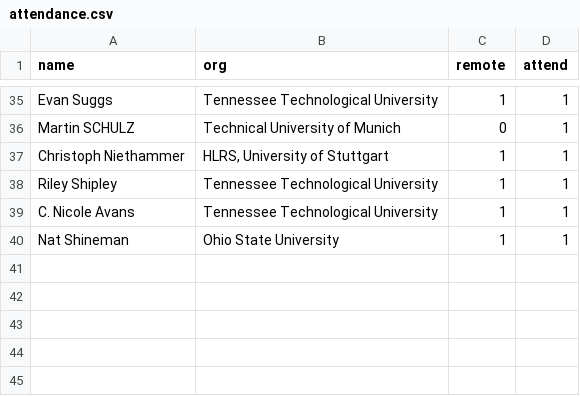
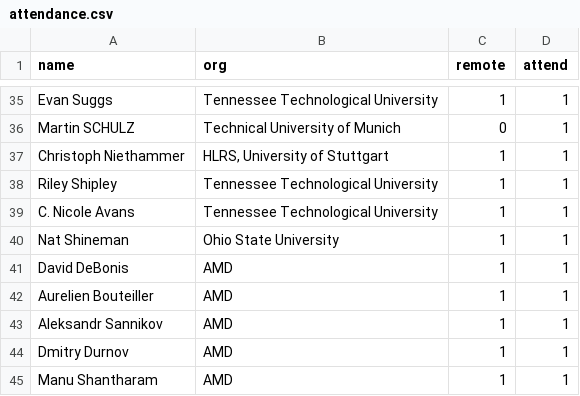
Before and after one commit to mpi-forum/mpi-forum.github.io, a CSV file: _data/meetings/2026/03/attendance.csv, drawn as a sheet; only a part is shown, gaps mark what is left out.

Commit message:
Update attendance

```diff
--- a/_data/meetings/2026/03/attendance.csv
+++ b/_data/meetings/2026/03/attendance.csv
@@ -40 +40,6 @@
 "Nat Shineman","Ohio State University","1","1"
+"David DeBonis","AMD","1","1"
+"Aurelien Bouteiller","AMD","1","1"
+"Aleksandr Sannikov","AMD","1","1"
+"Dmitry Durnov","AMD","1","1"
+"Manu Shantharam","AMD","1","1"
```
